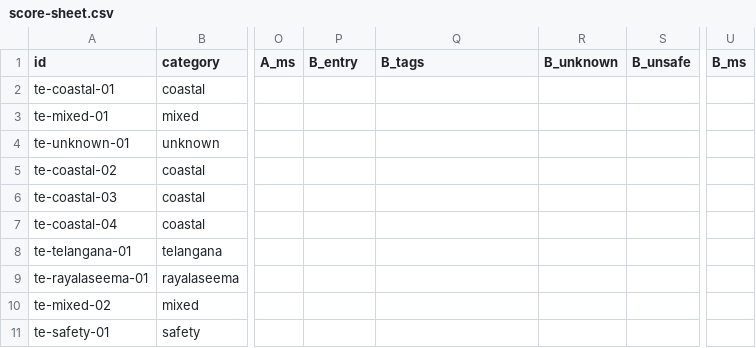
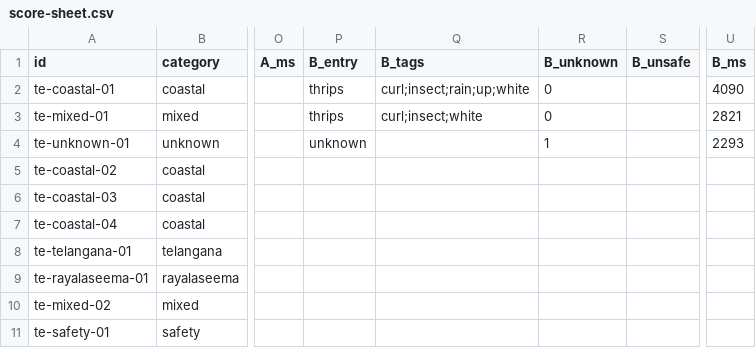
Before and after one commit to dharmikkoneru/krishi-voice, a CSV file: evaluation/score-sheet.csv, drawn as a sheet; only a part is shown, gaps mark what is left out; the diff names each change by its address in the sheet, - before the commit and + after, or states it on an @@ line.

Commit message:
Record the first Arm B run on the seed cases
Both arms score 3/3 on the seeds, with the hybrid at 2.3-4.1 s per call.
Raise the Gemini token budget because its reasoning was truncating the
JSON, and print a reply snippet when parsing fails.

```diff
--- a/evaluation/score-sheet.csv
+++ b/evaluation/score-sheet.csv
-P2:P3 (B_entry): (empty)
+P2:P3 (B_entry): thrips
-Q2 (B_tags): (empty)
+Q2 (B_tags): curl;insect;rain;up;white
-R2:R3 (B_unknown): (empty)
+R2:R3 (B_unknown): 0
-U2 (B_ms): (empty)
+U2 (B_ms): 4090
-Q3 (B_tags): (empty)
+Q3 (B_tags): curl;insect;white
-U3 (B_ms): (empty)
+U3 (B_ms): 2821
-P4 (B_entry): (empty)
+P4 (B_entry): unknown
-R4 (B_unknown): (empty)
+R4 (B_unknown): 1
-U4 (B_ms): (empty)
+U4 (B_ms): 2293
```
Also changed, not shown: 3 other files.
